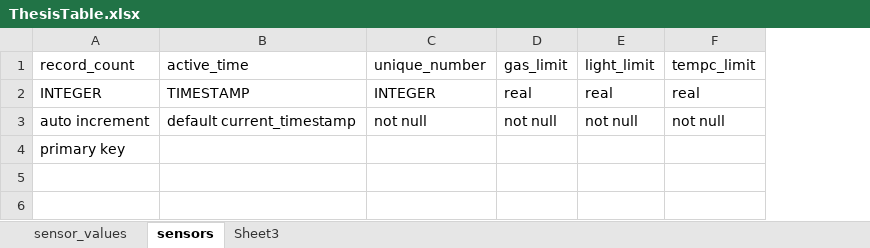
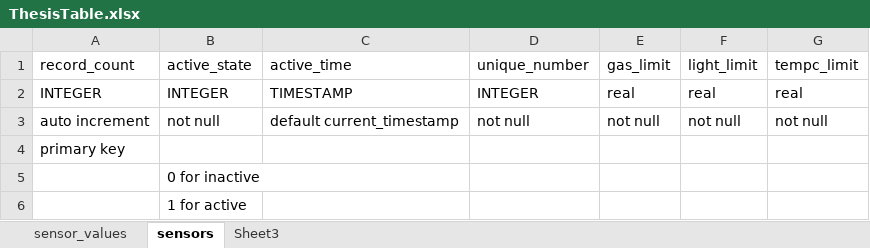
Before and after one commit to tqkhcmut/Raspido, an Excel workbook: web_server/ThesisTable.xlsx, sheet sensors, drawn as a sheet; values as stored, in another font and other column widths than the file's, no borders; the diff names each change by its address in the sheet, - before the commit and + after, or states it on an @@ line.

Commit message:
Add webpage. Fix bug on database. Modify database for new feature "automatic update active host"

```diff
--- a/web_server/ThesisTable.xlsx (sheet sensors)
+++ b/web_server/ThesisTable.xlsx (sheet sensors)
+column B (active_state), rows 2-3: INTEGER | not null
+row 5:  | 0 for inactive
+row 6:  | 1 for active
```
Also changed, not shown: 35 other files.
